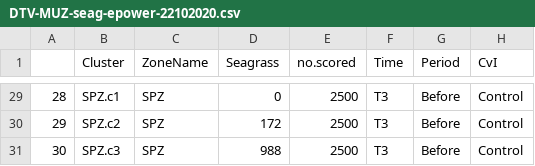
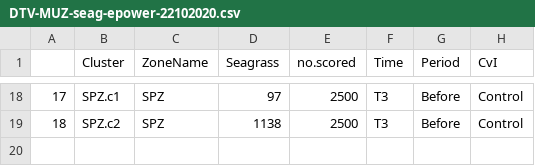
Before and after one commit to UWA-Marine-Ecology-Group-projects/Power-Analysis, a CSV file: Bimodal/Data/tidy/DTV-MUZ-seag-epower-22102020.csv, drawn as a sheet; only a part is shown, gaps mark what is left out; removed rows and columns are numbered as before the commit, all else as after; the diff covers the shown part only; the diff names each change by its address in the sheet, - before the commit and + after, or states it on an @@ line.

```diff
--- a/Bimodal/Data/tidy/DTV-MUZ-seag-epower-22102020.csv
+++ b/Bimodal/Data/tidy/DTV-MUZ-seag-epower-22102020.csv
@@ column A renumbered between rows 4 and 19 @@
-D18 (Seagrass): 0
+D18 (Seagrass): 97
-D19 (Seagrass): 172
+D19 (Seagrass): 1138
-row 31: 30 | SPZ.c3 | SPZ | 988 | 2500 | T3 | Before | Control
```
Also changed, not shown: 11 removed rows and 16 edited cells elsewhere in this file, Bimodal/Data/tidy/DTV-SPZ-seag-epower-22102020.csv, 1 other file.
